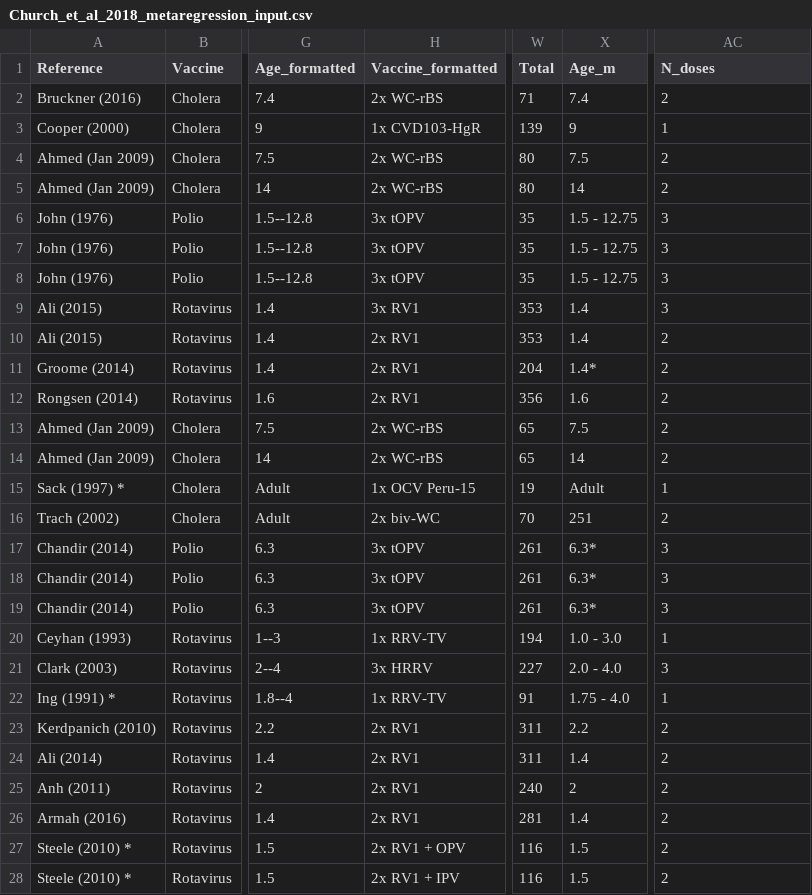
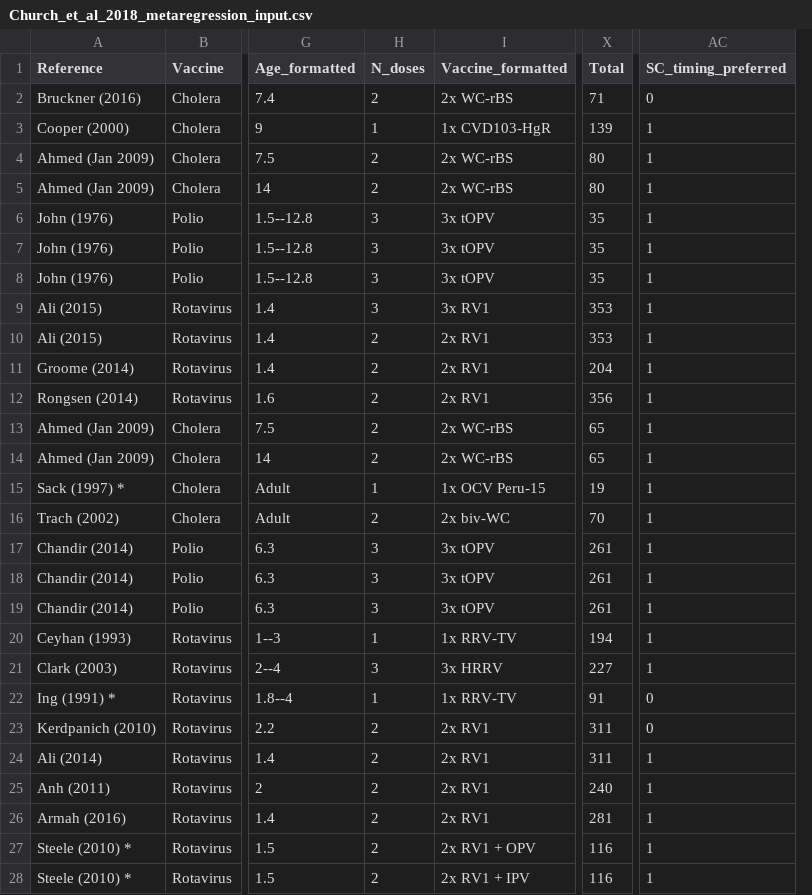
Before and after one commit to eparker12/eparker12.github.io-oral_vaccine_interventions_metaanalysis_2018, a CSV file: Church_et_al_2018_metaregression_input.csv, drawn as a sheet; only a part is shown, gaps mark what is left out; removed rows and columns are numbered as before the commit, all else as after; the diff covers the shown part only; the diff names each change by its address in the sheet, - before the commit and + after, or states it on an @@ line.

```diff
--- a/Church_et_al_2018_metaregression_input.csv
+++ b/Church_et_al_2018_metaregression_input.csv
+column H (N_doses), rows 2-28: 2 | 1 | 2 | 2 | 3 | 3 | 3 | 3 | 2 | 2 | 2 | 2 | 2 | 1 | 2 | 3 | 3 | 3 | 1 | 3 | 1 | 2 | 2 | 2 | 2 | 2 | 2
-column X (Age_m), rows 2-28: 7.4 | 9 | 7.5 | 14 | 1.5 - 12.75 | 1.5 - 12.75 | 1.5 - 12.75 | 1.4 | 1.4 | 1.4* | 1.6 | 7.5 | 14 | Adult | 251 | 6.3* | 6.3* | 6.3* | 1.0 - 3.0 | 2.0 - 4.0 | 1.75 - 4.0 | 2.2 | 1.4 | 2 | 1.4 | 1.5 | 1.5
-AC1: N_doses
+AC1: SC_timing_preferred
-AC2 (SC_timing_preferred): 2
+AC2 (SC_timing_preferred): 0
-AC4:AC5 (SC_timing_preferred): 2
+AC4:AC5 (SC_timing_preferred): 1
-AC6:AC9 (SC_timing_preferred): 3
+AC6:AC9 (SC_timing_preferred): 1
-AC10:AC14 (SC_timing_preferred): 2
+AC10:AC14 (SC_timing_preferred): 1
-AC16 (SC_timing_preferred): 2
+AC16 (SC_timing_preferred): 1
-AC17:AC19 (SC_timing_preferred): 3
+AC17:AC19 (SC_timing_preferred): 1
-AC21 (SC_timing_preferred): 3
+AC21 (SC_timing_preferred): 1
-AC22 (SC_timing_preferred): 1
+AC22 (SC_timing_preferred): 0
-AC23 (SC_timing_preferred): 2
+AC23 (SC_timing_preferred): 0
-AC24:AC28 (SC_timing_preferred): 2
+AC24:AC28 (SC_timing_preferred): 1
```
Also changed, not shown: 105 edited cells elsewhere in this file, 54 other files.
